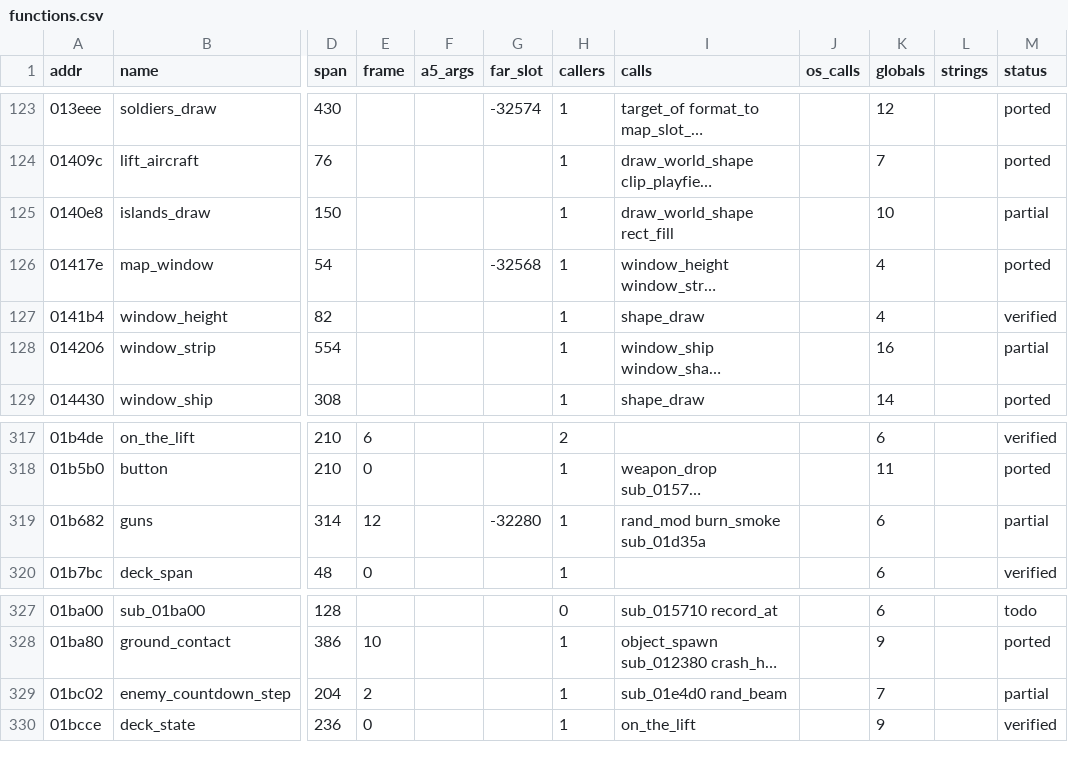
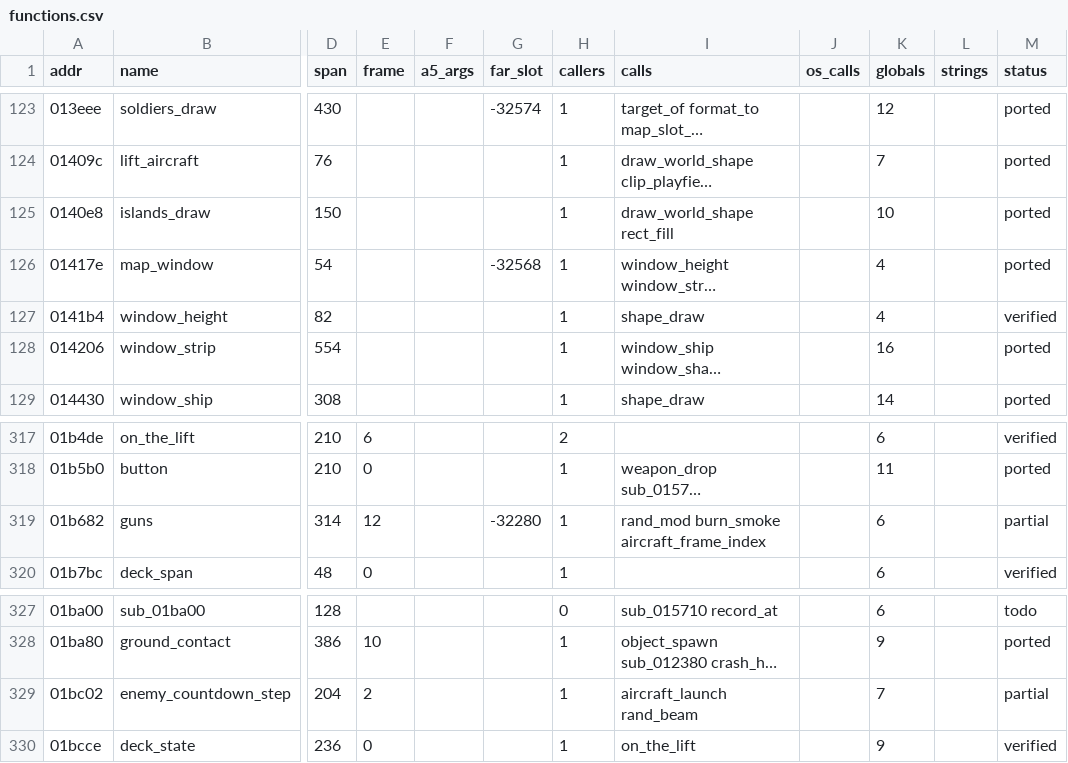
Before and after one commit to sy2002/wof-wasm, a CSV file: re/functions.csv, drawn as a sheet; only a part is shown, gaps mark what is left out; long unchanged cells end in …; the diff covers the shown part only; the diff names each change by its address in the sheet, - before the commit and + after, or states it on an @@ line.

```diff
--- a/re/functions.csv
+++ b/re/functions.csv
-M125 (status): partial
+M125 (status): ported
-M128 (status): partial
+M128 (status): ported
-I319 (calls): rand_mod burn_smoke sub_01d35a
+I319 (calls): rand_mod burn_smoke aircraft_frame_index
-I329 (calls): sub_01e4d0 rand_beam
+I329 (calls): aircraft_launch rand_beam
```
Also changed, not shown: 35 edited cells elsewhere in this file, 15 other files.
